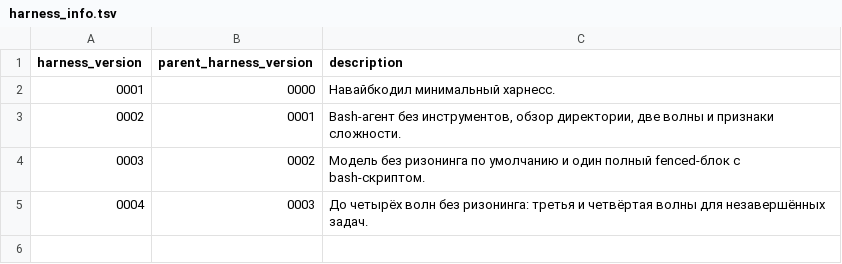
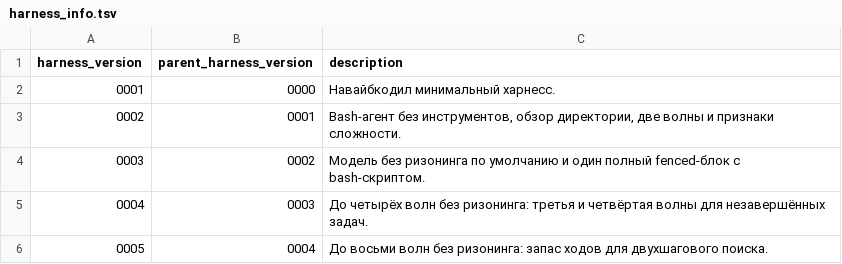
Before and after one commit to ivrybachenko/open_jiuwen_challenge_2026, a TSV file: data/harness_info/harness_info.tsv, drawn as a sheet; the diff names each change by its address in the sheet, - before the commit and + after, or states it on an @@ line.

Commit message:
поднять предел до восьми волн

```diff
--- a/data/harness_info/harness_info.tsv
+++ b/data/harness_info/harness_info.tsv
+row 6: 0005 | 0004 | До восьми волн без ризонинга: запас ходов для двухшагового поиска.
```
Also changed, not shown: 12 other files.
